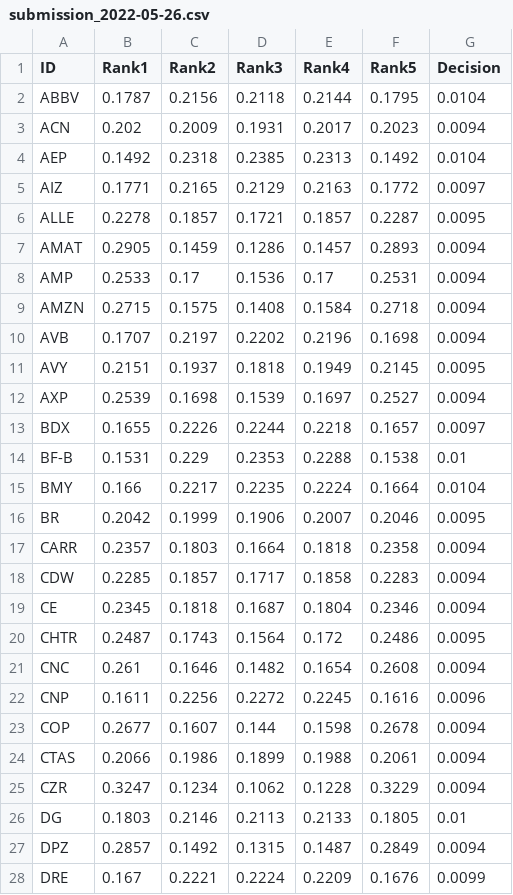
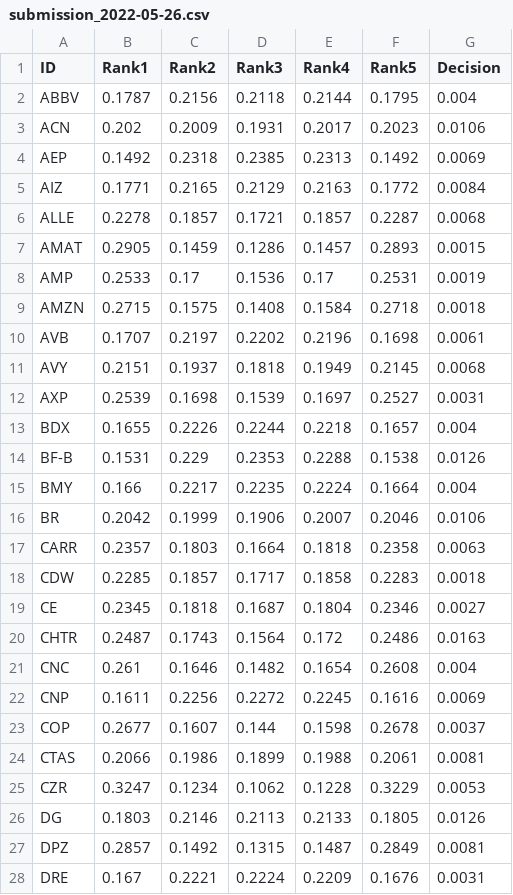
Before and after one commit to microprediction/m6entry, a CSV file: m6entry/outputdata/submissions/submission_2022-05-26.csv, drawn as a sheet; only a part is shown; the diff covers the shown part only.

Commit message:
entry

```diff
--- a/m6entry/outputdata/submissions/submission_2022-05-26.csv
+++ b/m6entry/outputdata/submissions/submission_2022-05-26.csv
@@ -1,28 +1,28 @@
 ID,Rank1,Rank2,Rank3,Rank4,Rank5,Decision
-ABBV,0.1787,0.2156,0.2118,0.2144,0.1795,0.0104
-ACN,0.202,0.2009,0.1931,0.2017,0.2023,0.0094
-AEP,0.1492,0.2318,0.2385,0.2313,0.1492,0.0104
-AIZ,0.1771,0.2165,0.2129,0.2163,0.1772,0.0097
-ALLE,0.2278,0.1857,0.1721,0.1857,0.2287,0.0095
-AMAT,0.2905,0.1459,0.1286,0.1457,0.2893,0.0094
-AMP,0.2533,0.17,0.1536,0.17,0.2531,0.0094
-AMZN,0.2715,0.1575,0.1408,0.1584,0.2718,0.0094
-AVB,0.1707,0.2197,0.2202,0.2196,0.1698,0.0094
-AVY,0.2151,0.1937,0.1818,0.1949,0.2145,0.0095
-AXP,0.2539,0.1698,0.1539,0.1697,0.2527,0.0094
-BDX,0.1655,0.2226,0.2244,0.2218,0.1657,0.0097
-BF-B,0.1531,0.229,0.2353,0.2288,0.1538,0.01
-BMY,0.166,0.2217,0.2235,0.2224,0.1664,0.0104
-BR,0.2042,0.1999,0.1906,0.2007,0.2046,0.0095
-CARR,0.2357,0.1803,0.1664,0.1818,0.2358,0.0094
-CDW,0.2285,0.1857,0.1717,0.1858,0.2283,0.0094
-CE,0.2345,0.1818,0.1687,0.1804,0.2346,0.0094
-CHTR,0.2487,0.1743,0.1564,0.172,0.2486,0.0095
-CNC,0.261,0.1646,0.1482,0.1654,0.2608,0.0094
-CNP,0.1611,0.2256,0.2272,0.2245,0.1616,0.0096
-COP,0.2677,0.1607,0.144,0.1598,0.2678,0.0094
-CTAS,0.2066,0.1986,0.1899,0.1988,0.2061,0.0094
-CZR,0.3247,0.1234,0.1062,0.1228,0.3229,0.0094
-DG,0.1803,0.2146,0.2113,0.2133,0.1805,0.01
-DPZ,0.2857,0.1492,0.1315,0.1487,0.2849,0.0094
-DRE,0.167,0.2221,0.2224,0.2209,0.1676,0.0099
+ABBV,0.1787,0.2156,0.2118,0.2144,0.1795,0.004
+ACN,0.202,0.2009,0.1931,0.2017,0.2023,0.0106
+AEP,0.1492,0.2318,0.2385,0.2313,0.1492,0.0069
+AIZ,0.1771,0.2165,0.2129,0.2163,0.1772,0.0084
+ALLE,0.2278,0.1857,0.1721,0.1857,0.2287,0.0068
+AMAT,0.2905,0.1459,0.1286,0.1457,0.2893,0.0015
+AMP,0.2533,0.17,0.1536,0.17,0.2531,0.0019
+AMZN,0.2715,0.1575,0.1408,0.1584,0.2718,0.0018
+AVB,0.1707,0.2197,0.2202,0.2196,0.1698,0.0061
+AVY,0.2151,0.1937,0.1818,0.1949,0.2145,0.0068
+AXP,0.2539,0.1698,0.1539,0.1697,0.2527,0.0031
+BDX,0.1655,0.2226,0.2244,0.2218,0.1657,0.004
+BF-B,0.1531,0.229,0.2353,0.2288,0.1538,0.0126
+BMY,0.166,0.2217,0.2235,0.2224,0.1664,0.004
+BR,0.2042,0.1999,0.1906,0.2007,0.2046,0.0106
+CARR,0.2357,0.1803,0.1664,0.1818,0.2358,0.0063
+CDW,0.2285,0.1857,0.1717,0.1858,0.2283,0.0018
+CE,0.2345,0.1818,0.1687,0.1804,0.2346,0.0027
+CHTR,0.2487,0.1743,0.1564,0.172,0.2486,0.0163
+CNC,0.261,0.1646,0.1482,0.1654,0.2608,0.004
+CNP,0.1611,0.2256,0.2272,0.2245,0.1616,0.0069
+COP,0.2677,0.1607,0.144,0.1598,0.2678,0.0037
+CTAS,0.2066,0.1986,0.1899,0.1988,0.2061,0.0081
+CZR,0.3247,0.1234,0.1062,0.1228,0.3229,0.0053
+DG,0.1803,0.2146,0.2113,0.2133,0.1805,0.0126
+DPZ,0.2857,0.1492,0.1315,0.1487,0.2849,0.0081
+DRE,0.167,0.2221,0.2224,0.2209,0.1676,0.0031
```
Also changed, not shown: 73 edited cells elsewhere in this file, m6entry/outputdata/bets/bets_2022-05-26.csv, 3 other files.
